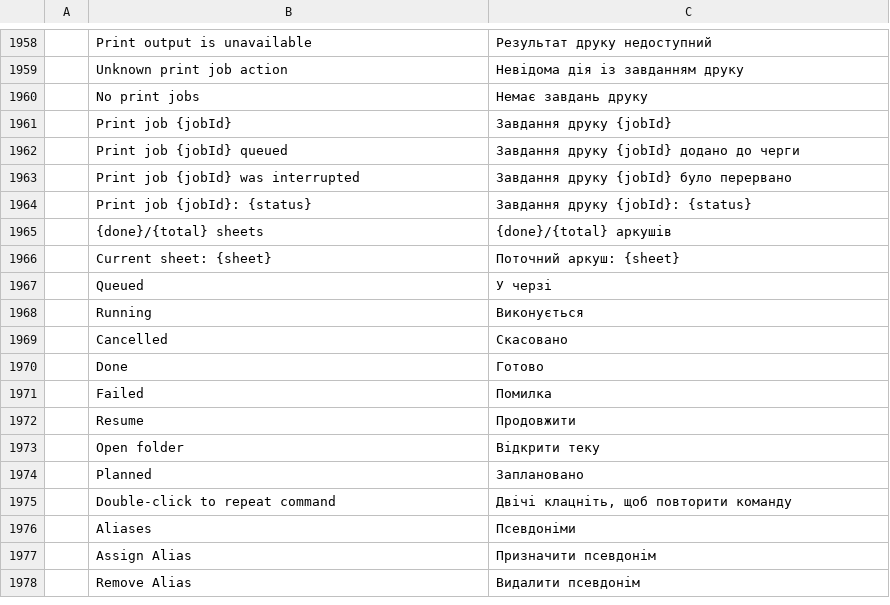
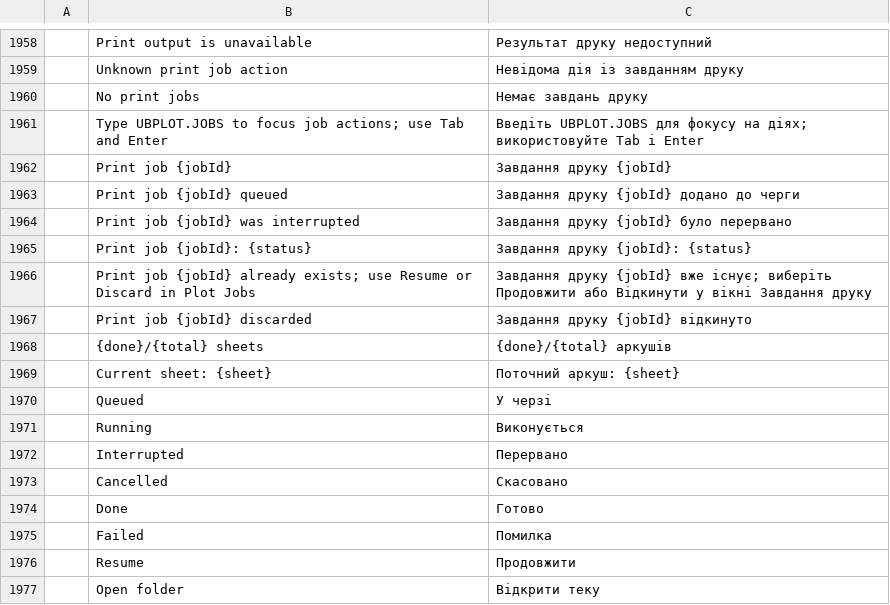
Before and after one commit to tuananhfr/cadcraft, a TSV file: crates/ui-egui/src/i18n/uk.tsv, drawn as a sheet; only a part is shown, gaps mark what is left out; the shorter side is filled out with more unchanged rows; the diff names each change by its address in the sheet, - before the commit and + after, or states it on an @@ line.

Commit message:
ubplot: keyboard path to Plot Jobs actions and truthful interrupted job status

```diff
--- a/crates/ui-egui/src/i18n/uk.tsv
+++ b/crates/ui-egui/src/i18n/uk.tsv
+row 1961:  | Type UBPLOT.JOBS to focus job actions; use Tab and Enter | Введіть UBPLOT.JOBS для фокусу на діях; використовуйте Tab і Enter
+row 1966:  | Print job {jobId} already exists; use Resume or Discard in Plot Jobs | Завдання друку {jobId} вже існує; виберіть Продовжити або Відкинути у вікні Завдання друку
+row 1967:  | Print job {jobId} discarded | Завдання друку {jobId} відкинуто
+row 1972:  | Interrupted | Перервано
```
Also changed, not shown: crates/ui-egui/src/i18n/vi.tsv, 7 other files.
